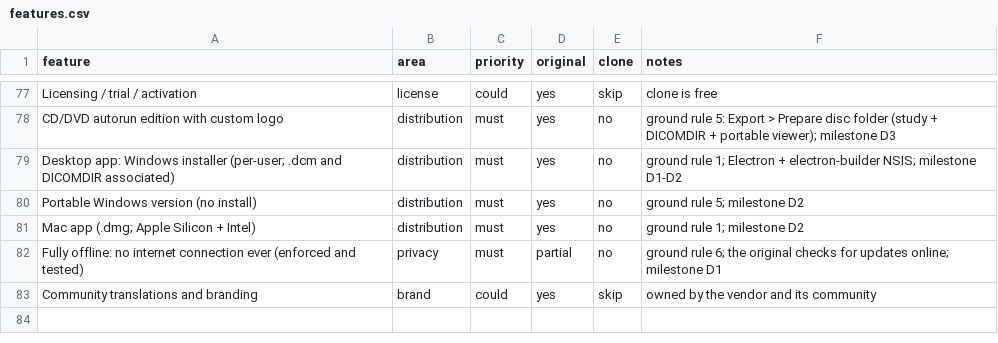
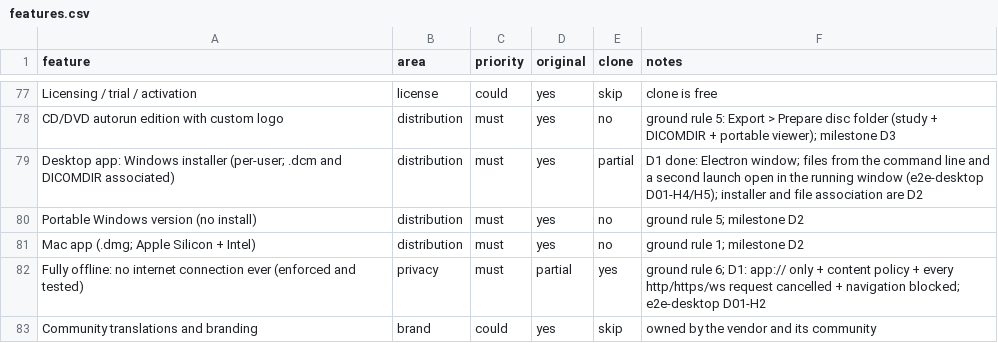
Before and after one commit to Holmes-99/dicom-viewer, a CSV file: replica/features.csv, drawn as a sheet; only a part is shown, gaps mark what is left out.

Commit message:
docs: D1 build log, offline lock done, flaky F03-H1 noted

```diff
--- a/replica/features.csv
+++ b/replica/features.csv
@@ -78,6 +78,6 @@ Licensing / trial / activation,license,could,yes,skip,clone is free
 CD/DVD autorun edition with custom logo,distribution,must,yes,no,ground rule 5: Export > Prepare disc folder (study + DICOMDIR + portable viewer); milestone D3
-Desktop app: Windows installer (per-user; .dcm and DICOMDIR associated),distribution,must,yes,no,ground rule 1; Electron + electron-builder NSIS; milestone D1-D2
+Desktop app: Windows installer (per-user; .dcm and DICOMDIR associated),distribution,must,yes,partial,D1 done: Electron window; files from the command line and a second launch open in the running window (e2e-desktop D01-H4/H5); installer and file association are D2
 Portable Windows version (no install),distribution,must,yes,no,ground rule 5; milestone D2
 Mac app (.dmg; Apple Silicon + Intel),distribution,must,yes,no,ground rule 1; milestone D2
-Fully offline: no internet connection ever (enforced and tested),privacy,must,partial,no,ground rule 6; the original checks for updates online; milestone D1
+Fully offline: no internet connection ever (enforced and tested),privacy,must,partial,yes,ground rule 6; D1: app:// only + content policy + every http/https/ws request cancelled + navigation blocked; e2e-desktop D01-H2
 Community translations and branding,brand,could,yes,skip,owned by the vendor and its community
```
Also changed, not shown: 2 other files.
